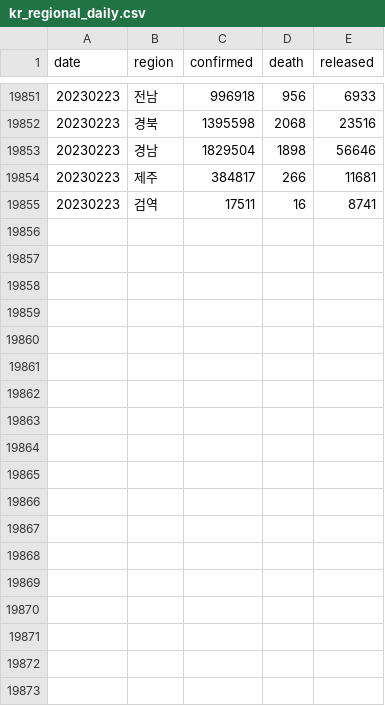
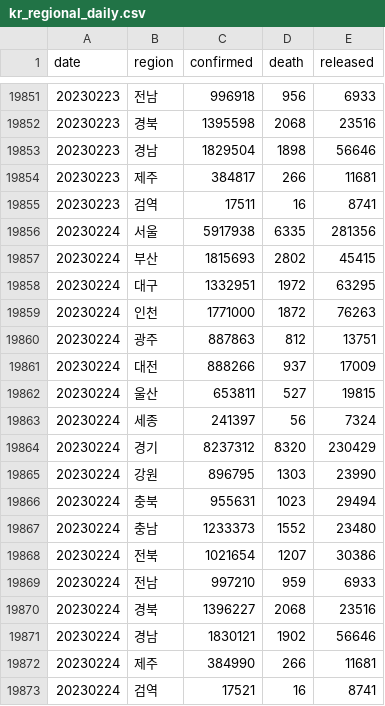
Before and after one commit to jooeungen/coronaboard_kr, a CSV file: kr_regional_daily.csv, drawn as a sheet; only a part is shown, gaps mark what is left out.

```diff
--- a/kr_regional_daily.csv
+++ b/kr_regional_daily.csv
@@ -19855 +19855,19 @@ date,region,confirmed,death,released
 20230223,검역,17511,16,8741
+20230224,서울,5917938,6335,281356
+20230224,부산,1815693,2802,45415
+20230224,대구,1332951,1972,63295
+20230224,인천,1771000,1872,76263
+20230224,광주,887863,812,13751
+20230224,대전,888266,937,17009
+20230224,울산,653811,527,19815
+20230224,세종,241397,56,7324
+20230224,경기,8237312,8320,230429
+20230224,강원,896795,1303,23990
+20230224,충북,955631,1023,29494
+20230224,충남,1233373,1552,23480
+20230224,전북,1021654,1207,30386
+20230224,전남,997210,959,6933
+20230224,경북,1396227,2068,23516
+20230224,경남,1830121,1902,56646
+20230224,제주,384990,266,11681
+20230224,검역,17521,16,8741
```
Also changed, not shown: kr_daily.csv.
